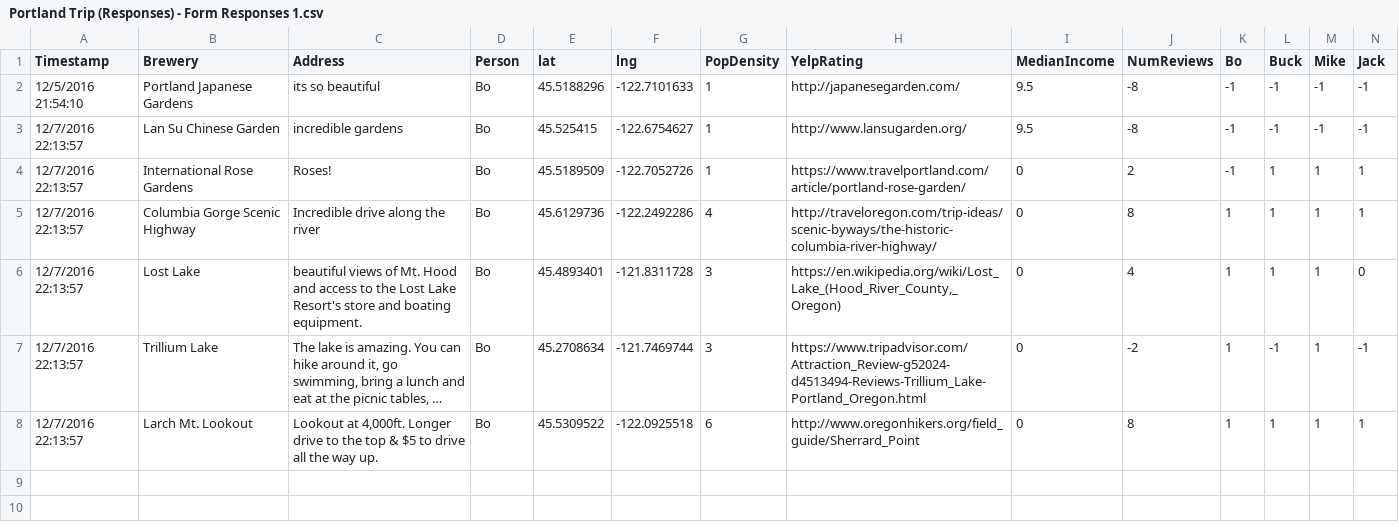
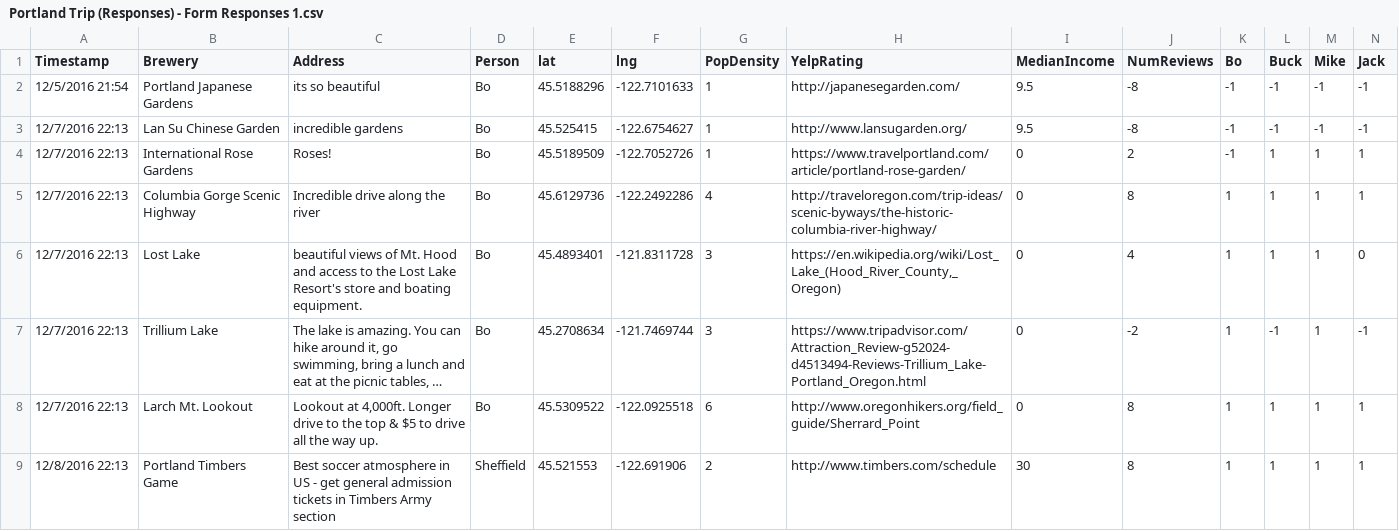
Before and after one commit to goingtochapel/ugh, a CSV file: Portland Trip (Responses) - Form Responses 1.csv, drawn as a sheet; only a part is shown; long unchanged cells end in …; rows hold the shown columns only; the diff names each change by its address in the sheet, - before the commit and + after, or states it on an @@ line.

Commit message:
updated

```diff
--- a/Portland Trip (Responses) - Form Responses 1.csv
+++ b/Portland Trip (Responses) - Form Responses 1.csv
-A2 (Timestamp): 12/5/2016 21:54:10
+A2 (Timestamp): 12/5/2016 21:54
-A3:A8 (Timestamp): 12/7/2016 22:13:57
+A3:A8 (Timestamp): 12/7/2016 22:13
+row 9: 12/8/2016 22:13 | Portland Timbers Game | Best soccer atmosphere in US - get general admission tickets in Timbers Army section | Sheffield | 45.521553 | -122.691906 | 2 | http://www.timbers.com/schedule | 30 | 8 | 1 | 1 | 1 | 1
```
